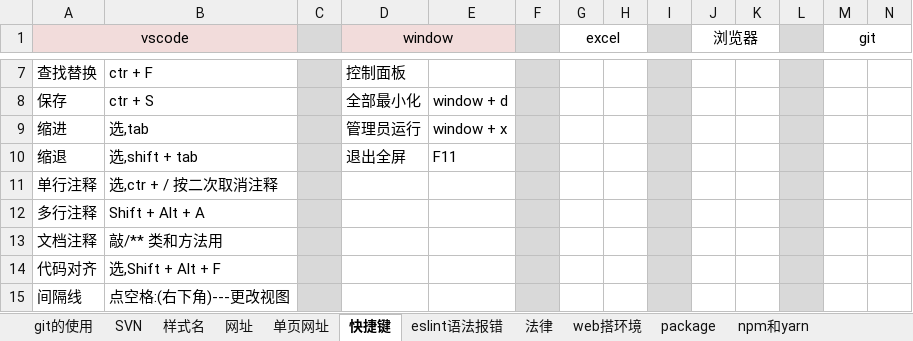
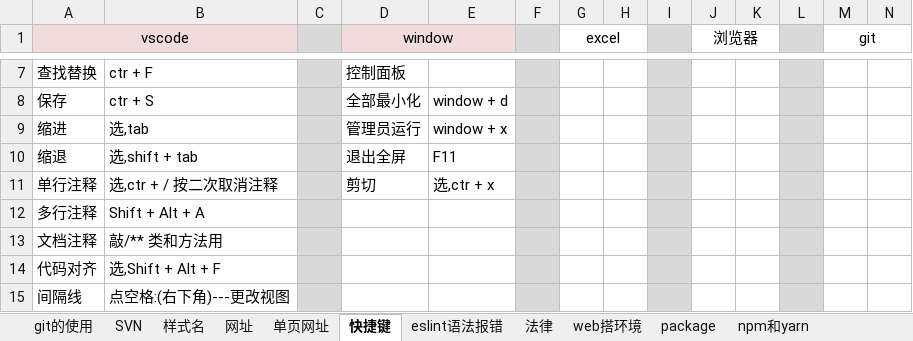
Before and after one commit to sunsetFog/record, an Excel workbook: github/git.xlsx, sheet 快捷键, drawn as a sheet; only a part is shown, gaps mark what is left out; values as stored, in another font and other column widths than the file's, no borders; the diff names each change by its address in the sheet, - before the commit and + after, or states it on an @@ line.

```diff
--- a/github/git.xlsx (sheet 快捷键)
+++ b/github/git.xlsx (sheet 快捷键)
-D11 (window): (empty)
+D11 (window): 剪切
-E11: (empty)
+E11: 选,ctr + x
```
Also changed, not shown: sheet 网址, 1 other file.
